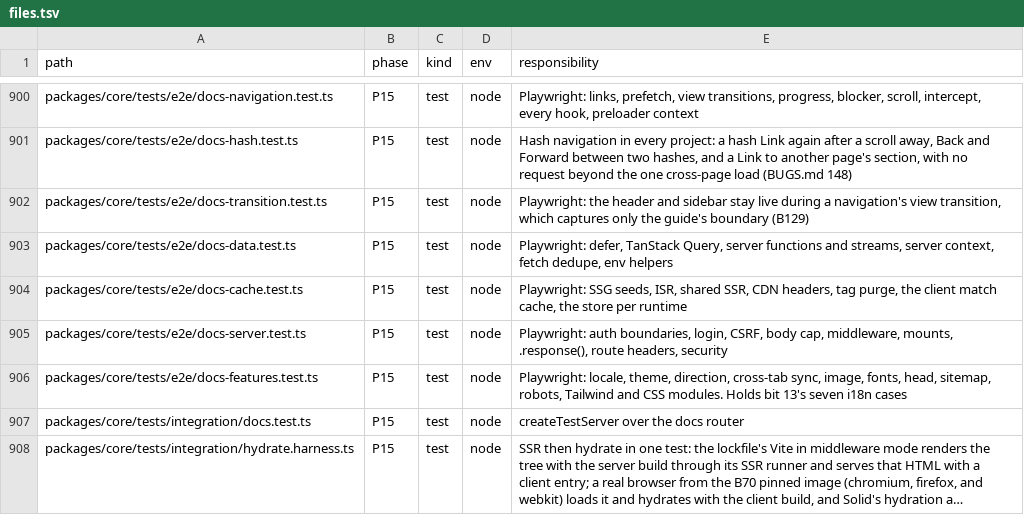
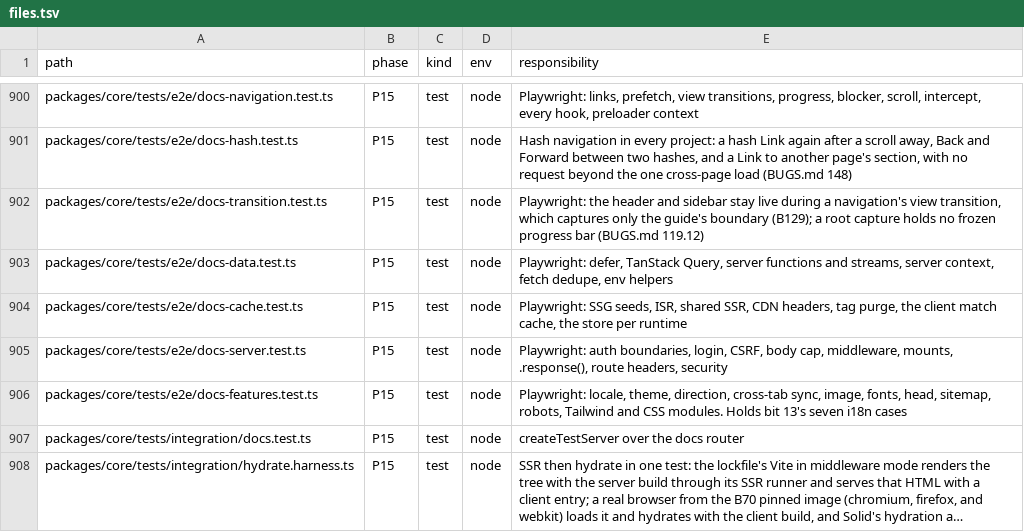
Before and after one commit to lovrozagar/flare, a TSV file: blueprint/files.tsv, drawn as a sheet; only a part is shown, gaps mark what is left out; long unchanged cells end in ….

Commit message:
fix(bit-15): the docs progress bar is its own transition group, so no root capture freezes it
A page outside the guide has no ViewTransitionBoundary, so its navigation's
transition captures the root, and the root's old image held the progress bar
frozen at its trickle width while the live bar completed and faded (BUGS
119.12). The bar is now named flare-progress; the docs stylesheet hides its
old image and gives its group no animation, so the live bar shows through the
transition. dx/navigate.md says how an app does the same.

Red first: docs-transition `bar not captured` (/changelog to /playground by
the top bar, the data request held until the bar is fully shown, the
transition held at ready, the live bar hidden) counted 310, 252, and 346 bar
pixels in the top 2 px on node-dev-chromium, node-prod-chromium, and
node-prod-webkit; Firefox showed none. Green on those plus node-prod-firefox
and workers-prod-chromium, skipped on node-prod-floor; `chrome stays live`
and `chrome stays live scrolled` still pass.

Blueprint: dx/navigate.md useNavigationProgress, bits/15 row `bar not
captured`, files.tsv docs-transition row, BUGS 119.12.

```diff
--- a/blueprint/files.tsv
+++ b/blueprint/files.tsv
@@ -901,3 +901,3 @@ packages/core/tests/e2e/docs-navigation.test.ts	P15	test	node	Playwright: links,
 packages/core/tests/e2e/docs-hash.test.ts	P15	test	node	Hash navigation in every project: a hash Link again after a scroll away, Back and Forward between two hashes, and a Link to another page's section, with no request beyond the one cross-page load (BUGS.md 148)
-packages/core/tests/e2e/docs-transition.test.ts	P15	test	node	Playwright: the header and sidebar stay live during a navigation's view transition, which captures only the guide's boundary (B129)
+packages/core/tests/e2e/docs-transition.test.ts	P15	test	node	Playwright: the header and sidebar stay live during a navigation's view transition, which captures only the guide's boundary (B129); a root capture holds no frozen progress bar (BUGS.md 119.12)
 packages/core/tests/e2e/docs-data.test.ts	P15	test	node	Playwright: defer, TanStack Query, server functions and streams, server context, fetch dedupe, env helpers
```
Also changed, not shown: 6 other files.
